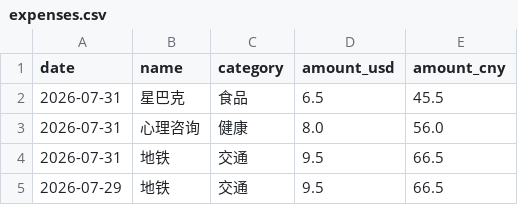
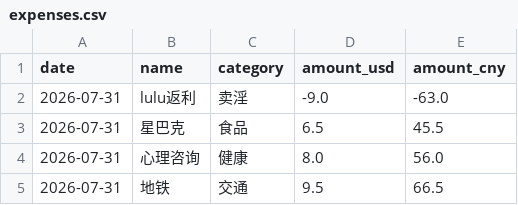
Before and after one commit to yang-lanlan/33, a CSV file: data/expenses.csv, drawn as a sheet; only a part is shown; the shorter side is filled out with more unchanged rows; the diff names each change by its address in the sheet, - before the commit and + after, or states it on an @@ line.

Commit message:
chore: update csv 2026-07-31T22:52:55.855Z

```diff
--- a/data/expenses.csv
+++ b/data/expenses.csv
+row 2: 2026-07-31 | lulu返利 | 卖淫 | -9.0 | -63.0
```
